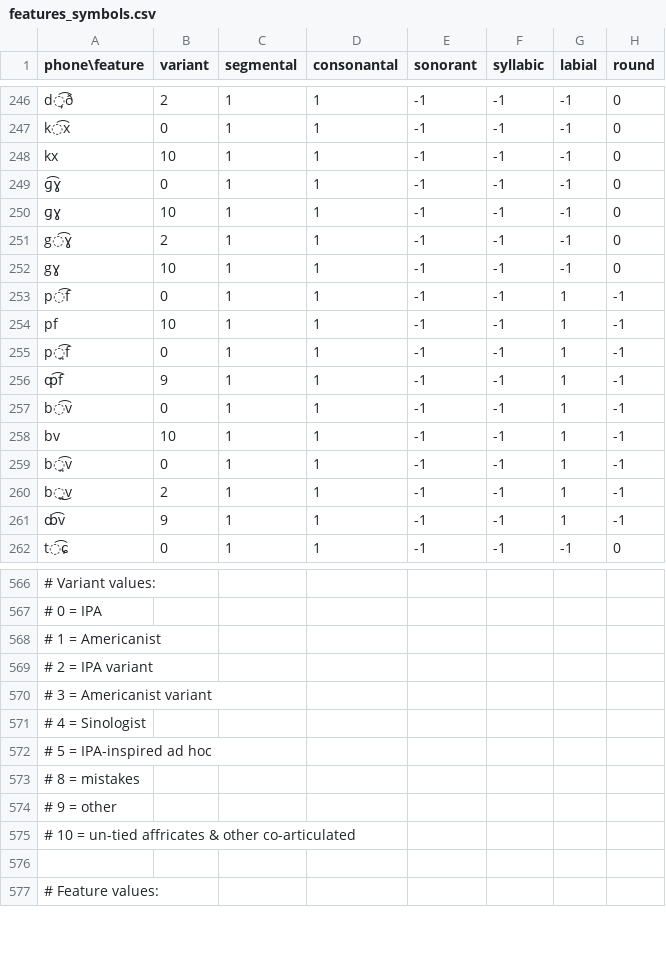
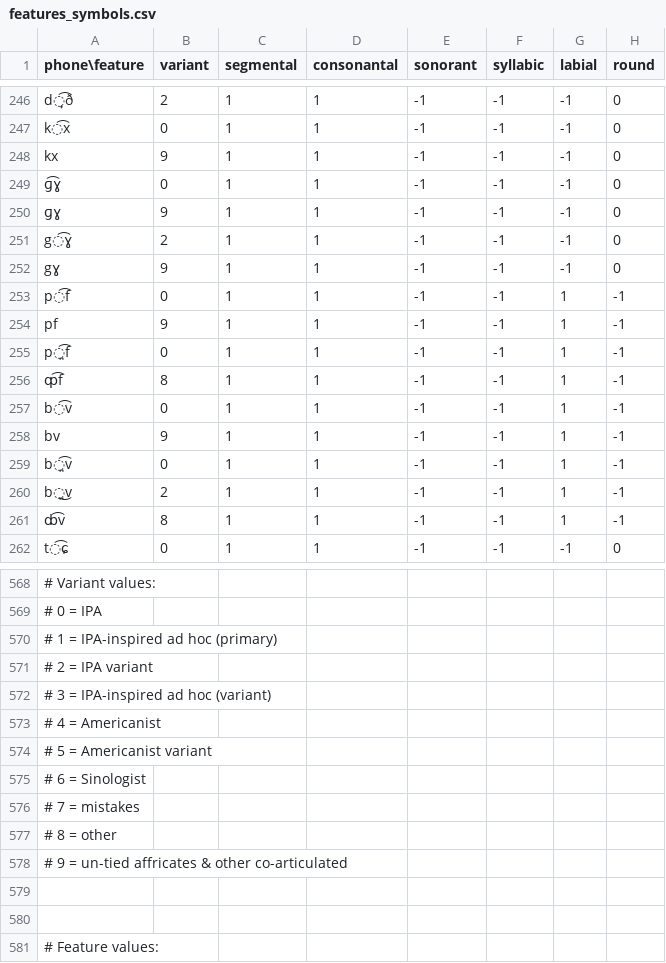
Before and after one commit to chrislit/abydos, a CSV file: data/features/features_symbols.csv, drawn as a sheet; only a part is shown, gaps mark what is left out; addresses are those after the commit; rows hold the shown columns only; the diff covers the shown part only; the diff names each change by its address in the sheet, - before the commit and + after, or states it on an @@ line.

Commit message:
re-organized variant coding

```diff
--- a/data/features/features_symbols.csv
+++ b/data/features/features_symbols.csv
-B248 (variant): 10
+B248 (variant): 9
-B250 (variant): 10
+B250 (variant): 9
-B252 (variant): 10
+B252 (variant): 9
-B254 (variant): 10
+B254 (variant): 9
-B256 (variant): 9
+B256 (variant): 8
-B258 (variant): 10
+B258 (variant): 9
-B261 (variant): 9
+B261 (variant): 8
-A570 (phone\feature): # 1 = Americanist
+A570 (phone\feature): # 1 = IPA-inspired ad hoc (primary)
-A572 (phone\feature): # 3 = Americanist variant
+A572 (phone\feature): # 3 = IPA-inspired ad hoc (variant)
-A573 (phone\feature): # 4 = Sinologist
+A573 (phone\feature): # 4 = Americanist
-A574 (phone\feature): # 5 = IPA-inspired ad hoc
+A574 (phone\feature): # 5 = Americanist variant
-A575 (phone\feature): # 8 = mistakes
+A575 (phone\feature): # 6 = Sinologist
-A576 (phone\feature): # 9 = other
+A576 (phone\feature): # 7 = mistakes
-A577 (phone\feature): # 10 = un-tied affricates & other co-articulated
+A577 (phone\feature): # 8 = other
+row 578: # 9 = un-tied affricates & other co-articulated
+row 579: (empty)
```
Also changed, not shown: 2 added rows and 51 edited cells elsewhere in this file, 1 other file.
